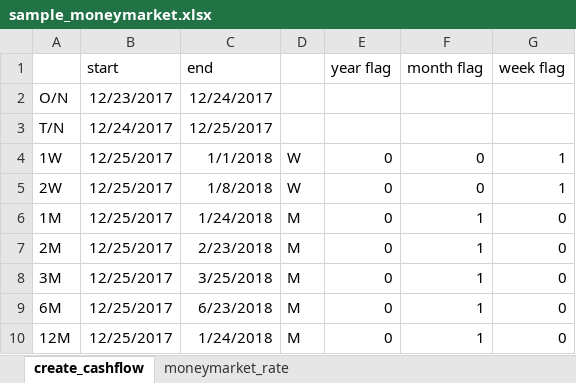
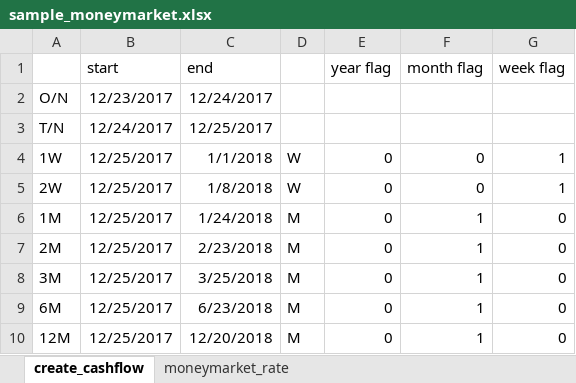
Before and after one commit to singlino0619/Finance, an Excel workbook: SwapPricing/sample_moneymarket.xlsx, sheet create_cashflow, drawn as a sheet; values as stored, in another font and other column widths than the file's, no borders; the diff names each change by its address in the sheet, - before the commit and + after, or states it on an @@ line.

```diff
--- a/SwapPricing/sample_moneymarket.xlsx (sheet create_cashflow)
+++ b/SwapPricing/sample_moneymarket.xlsx (sheet create_cashflow)
-C10 (end): 1/24/2018
+C10 (end): 12/20/2018
```
Also changed, not shown: sheet moneymarket_rate, 13 other files.
